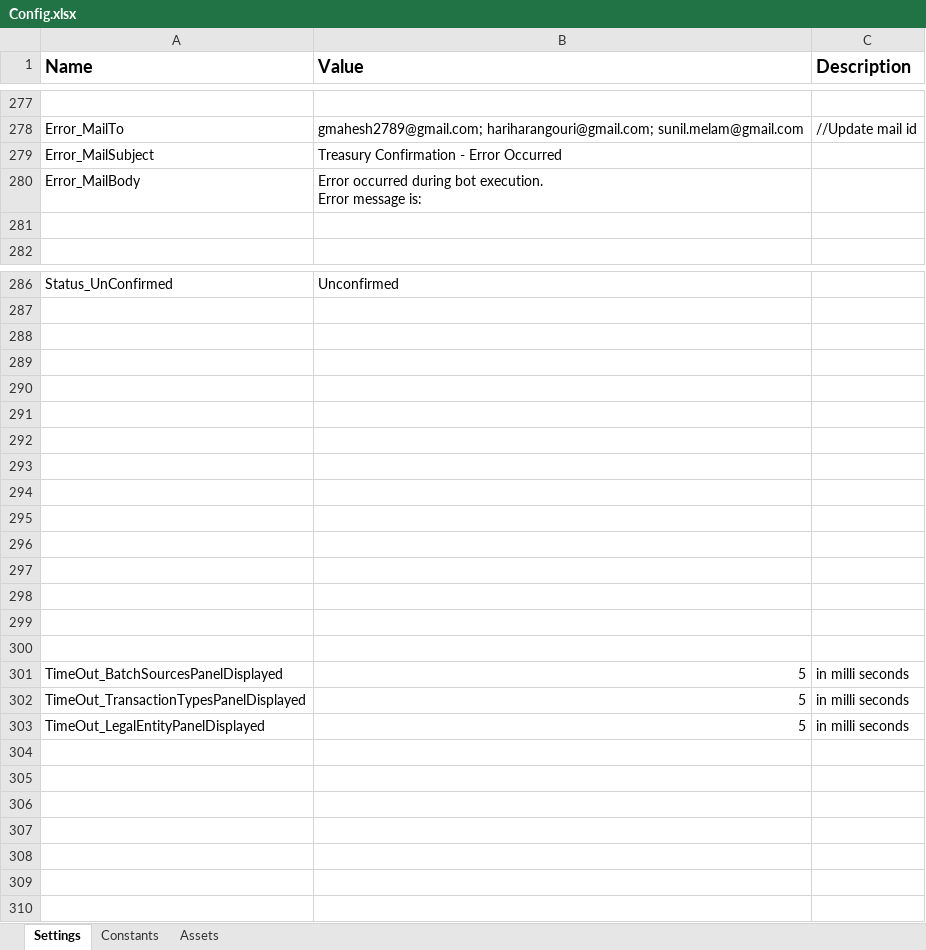
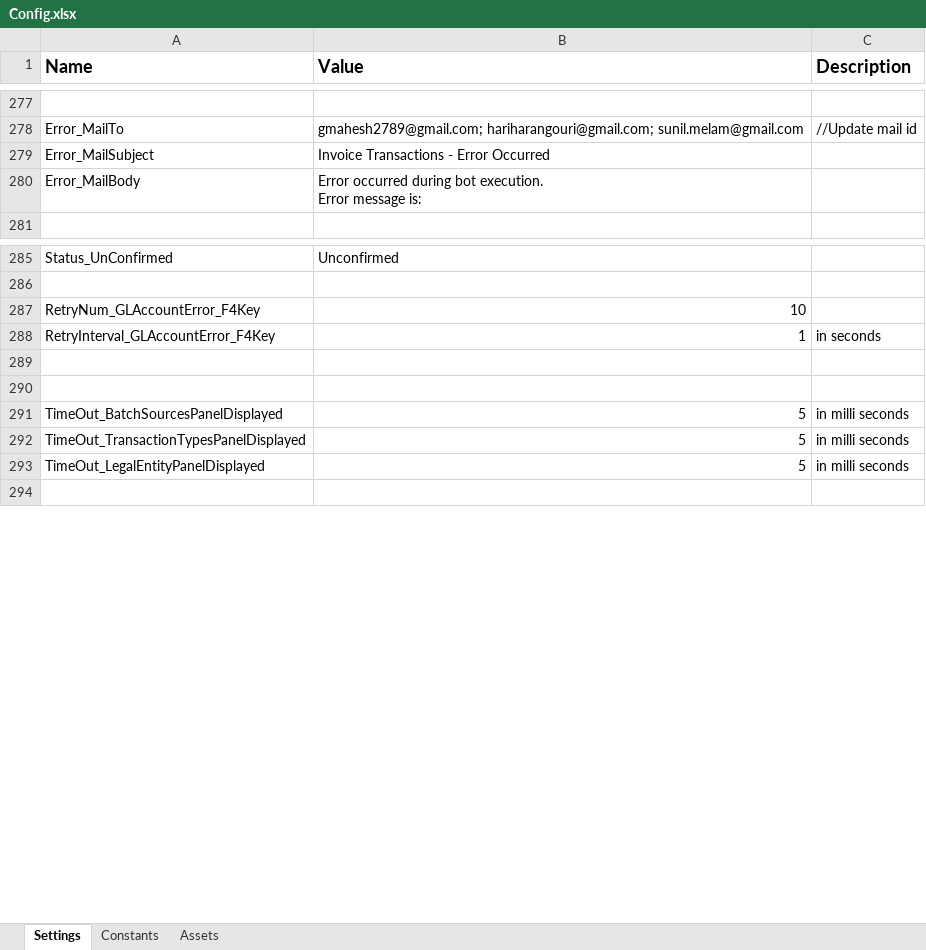
Before and after one commit to FedBotFactory/Invoices, an Excel workbook: Data/Config.xlsx, sheet Settings, drawn as a sheet; only a part is shown, gaps mark what is left out; values as stored, in another font and other column widths than the file's, no borders; removed rows and columns are numbered as before the commit, all else as after; the diff covers the shown part only; the diff names each change by its address in the sheet, - before the commit and + after, or states it on an @@ line.

Commit message:
Updated Entry Transaction Fields Workflow

```diff
--- a/Data/Config.xlsx (sheet Settings)
+++ b/Data/Config.xlsx (sheet Settings)
-B279 (Value): Treasury Confirmation - Error Occurred
+B279 (Value): Invoice Transactions - Error Occurred
-row 281: (empty)
-row 287: (empty)
+row 287: RetryNum_GLAccountError_F4Key | 10
-row 288: (empty)
+row 288: RetryInterval_GLAccountError_F4Key | 1 | in seconds
-row 290: (empty)
-row 291: (empty)
-row 292: (empty)
-row 293: (empty)
-row 294: (empty)
-row 295: (empty)
-row 296: (empty)
-row 297: (empty)
-row 298: (empty)
-row 304: (empty)
-row 305: (empty)
-row 306: (empty)
-row 307: (empty)
-row 308: (empty)
-row 309: (empty)
```
Also changed, not shown: 7 removed rows elsewhere in this sheet, 12 other files.
